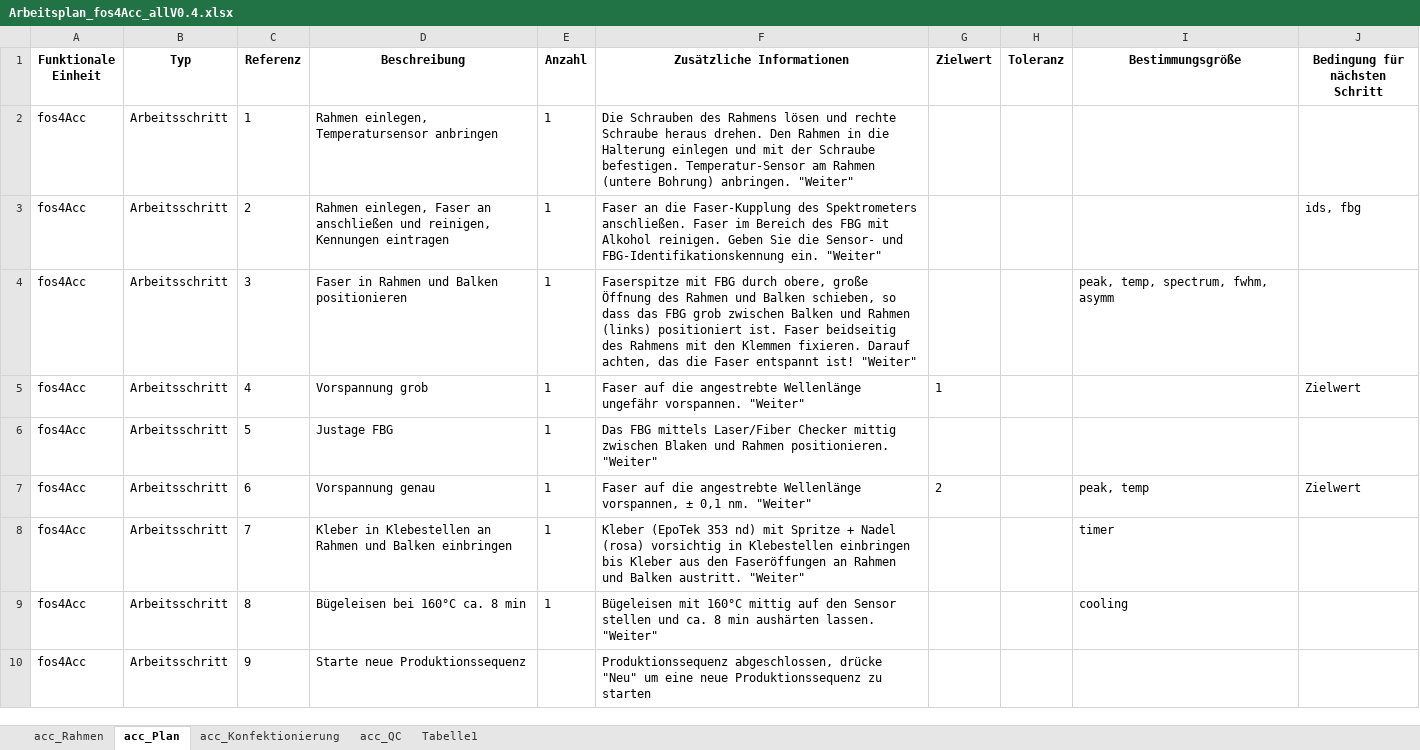
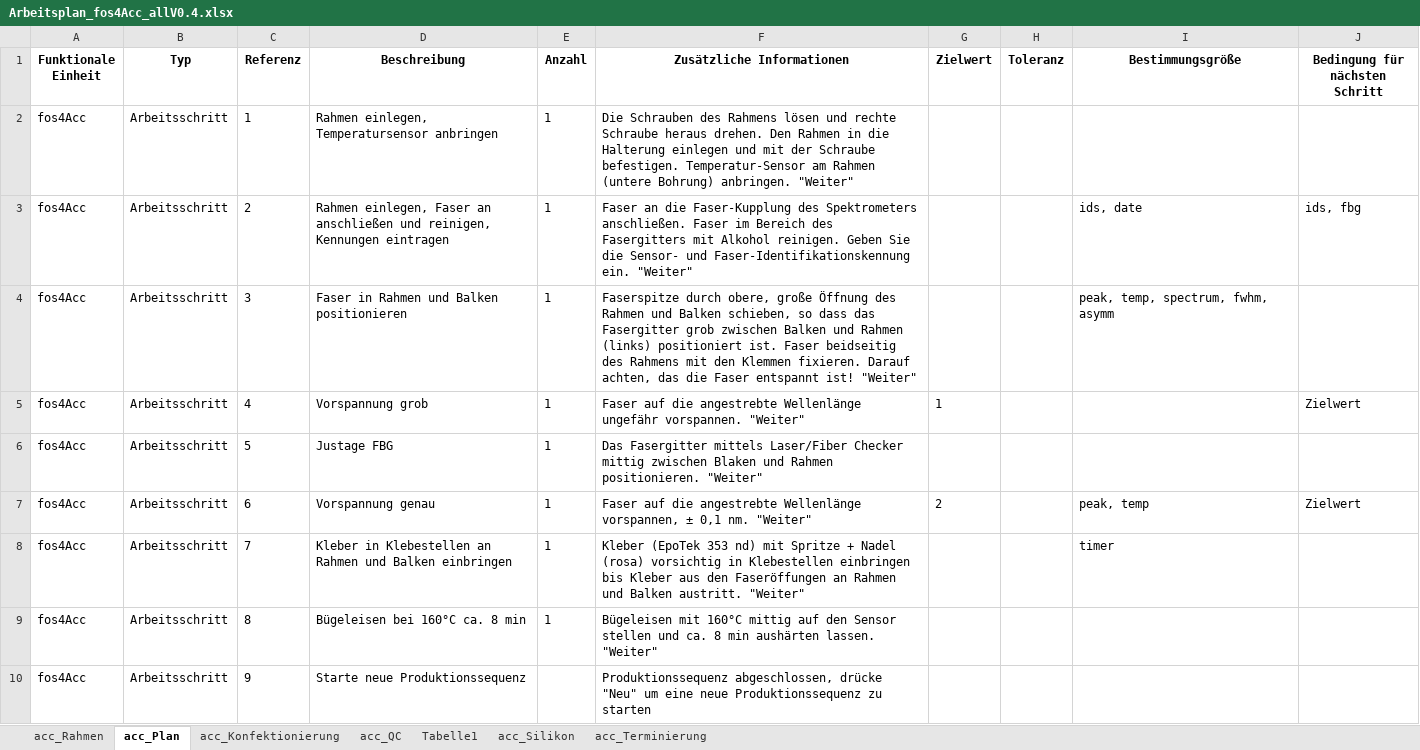
Before and after one commit to RFlehr/Acc, an Excel workbook: Arbeitsplan_fos4Acc_allV0.4.xlsx, sheet acc_Plan, drawn as a sheet; values as stored, in another font and other column widths than the file's, no borders; the diff names each change by its address in the sheet, - before the commit and + after, or states it on an @@ line.

```diff
--- a/Arbeitsplan_fos4Acc_allV0.4.xlsx (sheet acc_Plan)
+++ b/Arbeitsplan_fos4Acc_allV0.4.xlsx (sheet acc_Plan)
+sheet tab: acc_Silikon
+sheet tab: acc_Terminierung
-F3 (Zusätzliche Informationen): …Bereich des FBG mit Alkohol reinigen. Geben Sie die Sensor- und FBG-Identifikationskennung ein. "Weiter"
+F3 (Zusätzliche Informationen): …Bereich des Fasergitters mit Alkohol reinigen. Geben Sie die Sensor- und Faser-Identifikationskennung ein. "Weiter"
-I3 (Bestimmungsgröße): (empty)
+I3 (Bestimmungsgröße): ids, date
-F4 (Zusätzliche Informationen): Faserspitze mit FBG durch obere, große Öffnung des Rahmen und Balken schieben, so dass das FBG grob zwischen…
+F4 (Zusätzliche Informationen): Faserspitze durch obere, große Öffnung des Rahmen und Balken schieben, so dass das Fasergitter grob zwischen…
-F6 (Zusätzliche Informationen): Das FBG mittels Laser/Fiber…
+F6 (Zusätzliche Informationen): Das Fasergitter mittels Laser/Fiber…
-I9 (Bestimmungsgröße): cooling
+I9 (Bestimmungsgröße): (empty)
```
Also changed, not shown: charts or pictures, FBGAcc_ProdutionsLog.xlsx, 12 other files.
